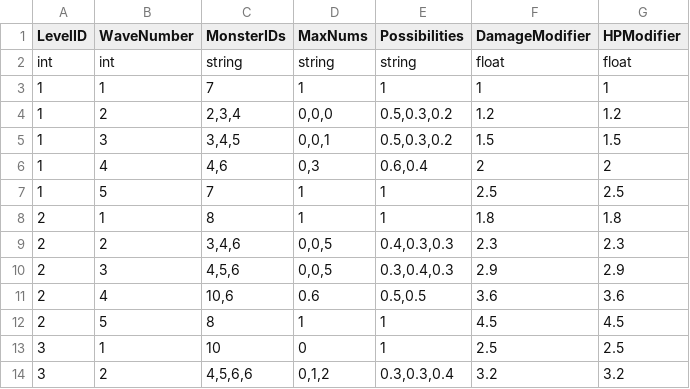
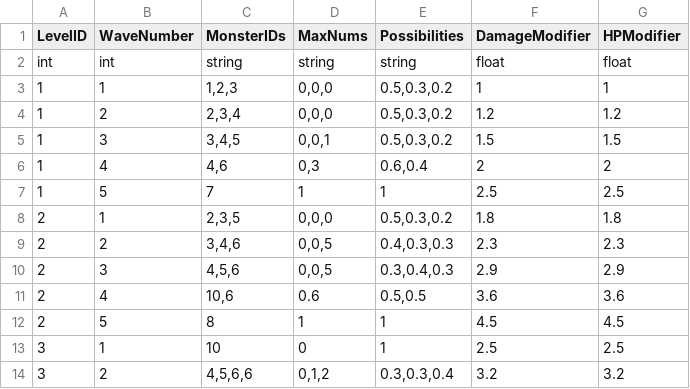
Before and after one commit to WindGod-Project-For-Garena/Offline-PVE, a CSV file: Assets/DataCSV/LevelConfig.csv, drawn as a sheet; only a part is shown.

Commit message:
xwt

```diff
--- a/Assets/DataCSV/LevelConfig.csv
+++ b/Assets/DataCSV/LevelConfig.csv
@@ -2,3 +2,3 @@ LevelID,WaveNumber,MonsterIDs,MaxNums,Possibilities,DamageModifier,HPModifier
 int,int,string,string,string,float,float
-1,1,7,1,1,1,1
+1,1,"1,2,3","0,0,0","0.5,0.3,0.2",1,1
 1,2,"2,3,4","0,0,0","0.5,0.3,0.2",1.2,1.2
@@ -7,3 +7,3 @@ int,int,string,string,string,float,float
 1,5,7,1,1,2.5,2.5
-2,1,8,1,1,1.8,1.8
+2,1,"2,3,5","0,0,0","0.5,0.3,0.2",1.8,1.8
 2,2,"3,4,6","0,0,5","0.4,0.3,0.3",2.3,2.3
```
